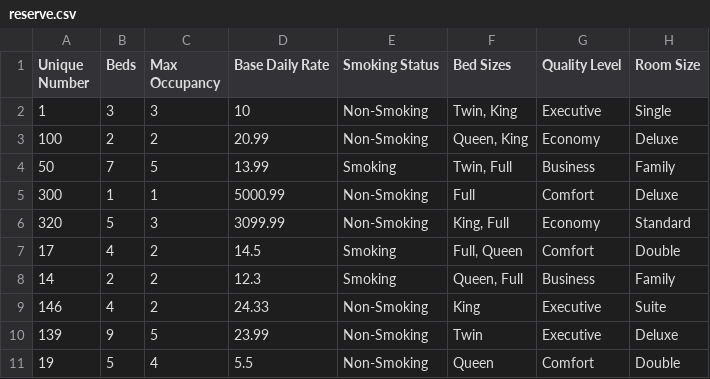
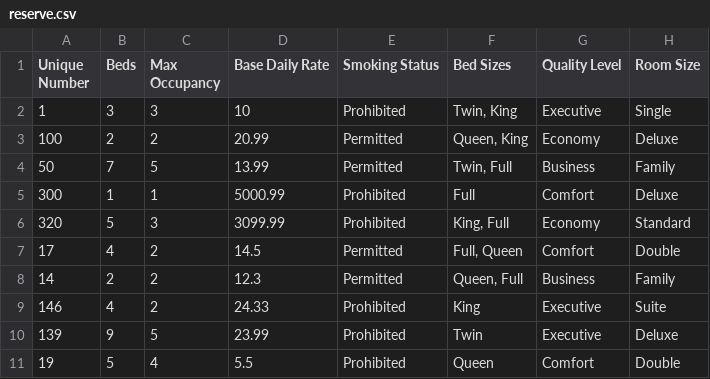
Before and after one commit to SMacMurray/SE-I-Group-Project, a CSV file: SE-I-Group-Project-j-branch-V2.2/SE-I-Group-Project-j-branch-V2.2/reserve.csv, drawn as a sheet.

Commit message:
Update reserve.csv
Changed Non-Smoking -> Prohibited
Changed Smoking -> Permitted

```diff
--- a/SE-I-Group-Project-j-branch-V2.2/SE-I-Group-Project-j-branch-V2.2/reserve.csv
+++ b/SE-I-Group-Project-j-branch-V2.2/SE-I-Group-Project-j-branch-V2.2/reserve.csv
@@ -1,11 +1,11 @@
 Unique Number	Beds	Max Occupancy	Base Daily Rate	Smoking Status	Bed Sizes	Quality Level	Room Size
-1	3	3	10	Non-Smoking	"Twin, King"	Executive	Single
-100	2	2	20.99	Non-Smoking	"Queen, King"	Economy	Deluxe
-50	7	5	13.99	Smoking	"Twin, Full"	Business	Family
-300	1	1	5000.99	Non-Smoking	Full	Comfort	Deluxe
-320	5	3	3099.99	Non-Smoking	"King, Full"	Economy	Standard
-17	4	2	14.5	Smoking	"Full, Queen"	Comfort	Double
-14	2	2	12.3	Smoking	"Queen, Full"	Business	Family
-146	4	2	24.33	Non-Smoking	King	Executive	Suite
-139	9	5	23.99	Non-Smoking	Twin	Executive	Deluxe
-19	5	4	5.5	Non-Smoking	Queen	Comfort	Double
+1	3	3	10	Prohibited	"Twin, King"	Executive	Single
+100	2	2	20.99	Permitted	"Queen, King"	Economy	Deluxe
+50	7	5	13.99	Permitted	"Twin, Full"	Business	Family
+300	1	1	5000.99	Prohibited	Full	Comfort	Deluxe
+320	5	3	3099.99	Prohibited	"King, Full"	Economy	Standard
+17	4	2	14.5	Permitted	"Full, Queen"	Comfort	Double
+14	2	2	12.3	Permitted	"Queen, Full"	Business	Family
+146	4	2	24.33	Prohibited	King	Executive	Suite
+139	9	5	23.99	Prohibited	Twin	Executive	Deluxe
+19	5	4	5.5	Prohibited	Queen	Comfort	Double
```
